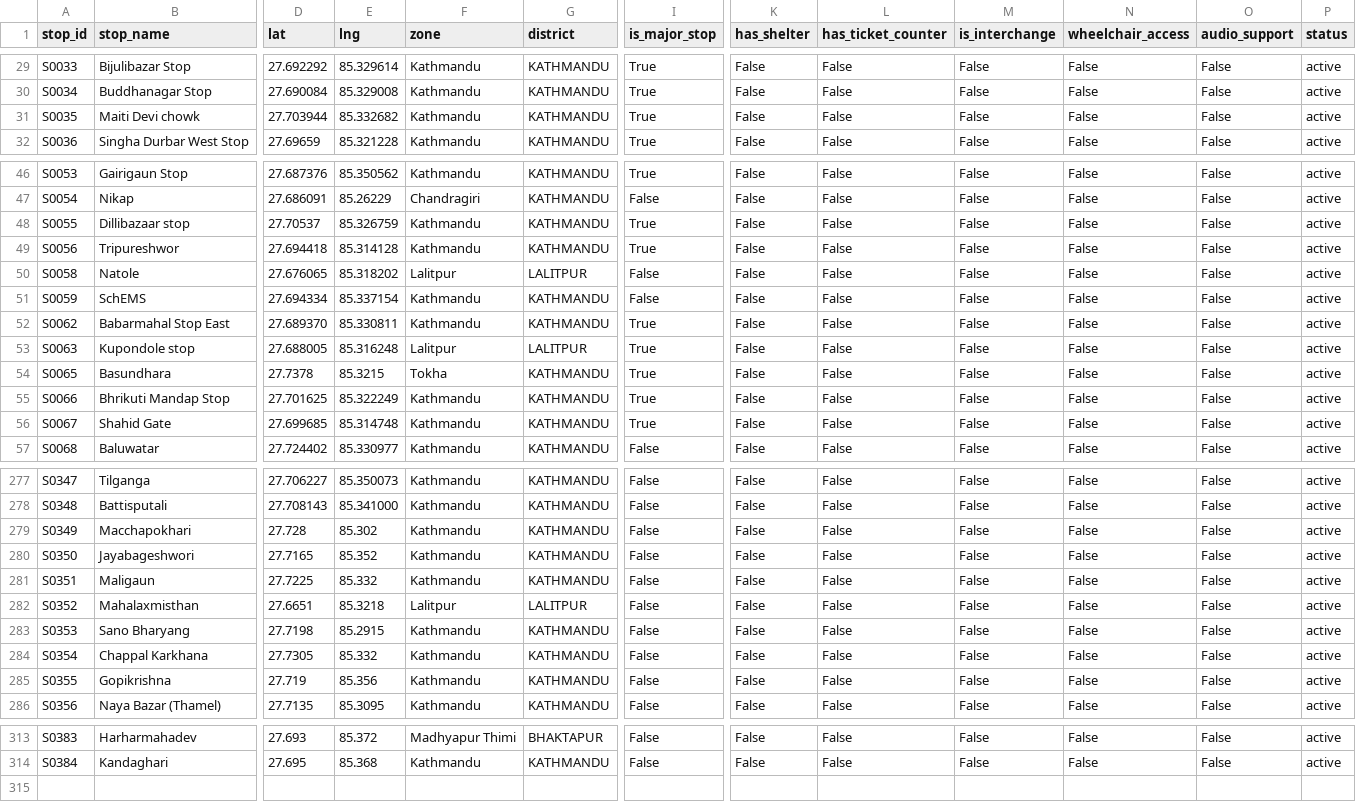
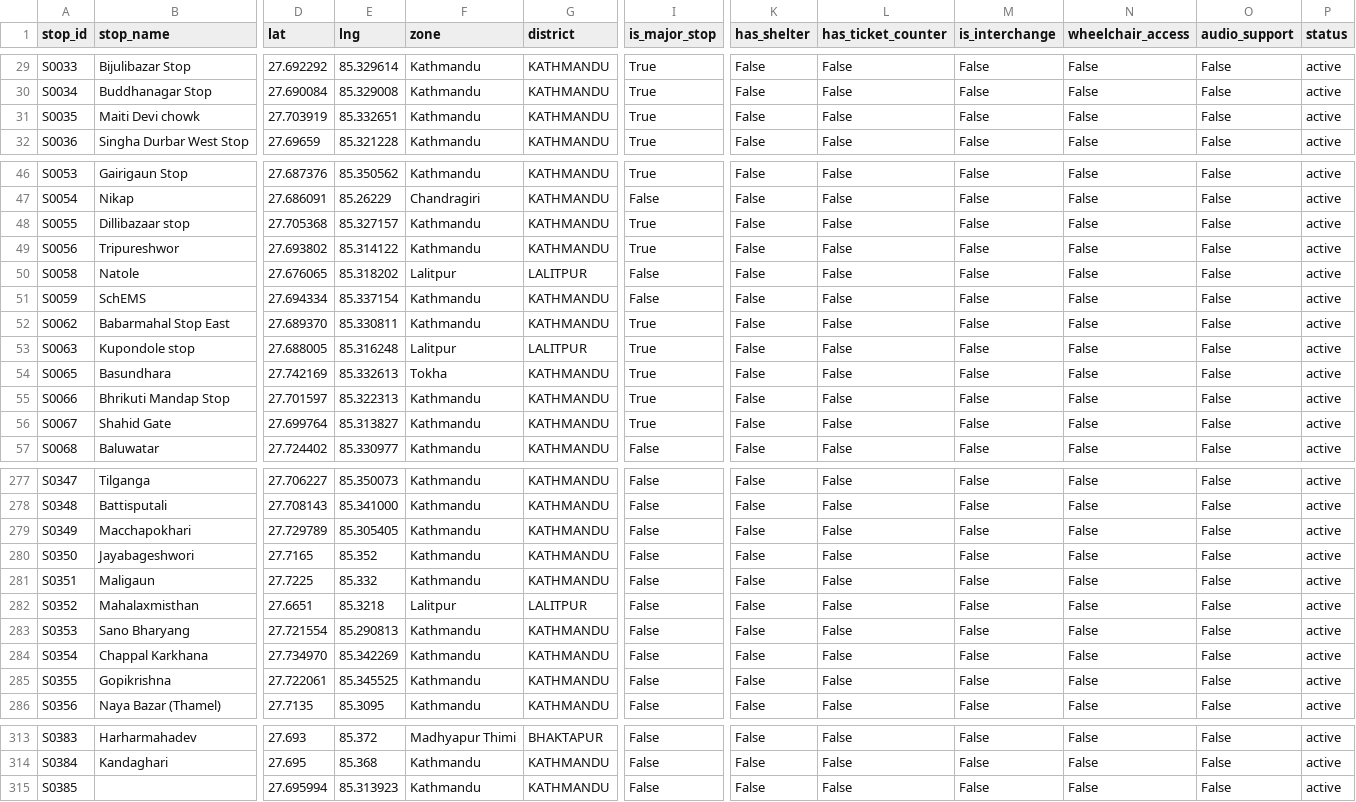
Before and after one commit to dineshbhatta012/minor-project-BE, a CSV file: data/processed/stops_clean.csv, drawn as a sheet; only a part is shown, gaps mark what is left out; rows hold the shown columns only; the diff covers the shown part only; the diff names each change by its address in the sheet, - before the commit and + after, or states it on an @@ line.

```diff
--- a/data/processed/stops_clean.csv
+++ b/data/processed/stops_clean.csv
-D31 (lat): 27.703944
+D31 (lat): 27.703919
-E31 (lng): 85.332682
+E31 (lng): 85.332651
-D48 (lat): 27.70537
+D48 (lat): 27.705368
-E48 (lng): 85.326759
+E48 (lng): 85.327157
-D49 (lat): 27.694418
+D49 (lat): 27.693802
-E49 (lng): 85.314128
+E49 (lng): 85.314122
-D54 (lat): 27.7378
+D54 (lat): 27.742169
-E54 (lng): 85.3215
+E54 (lng): 85.332613
-D55 (lat): 27.701625
+D55 (lat): 27.701597
-E55 (lng): 85.322249
+E55 (lng): 85.322313
-D56 (lat): 27.699685
+D56 (lat): 27.699764
-E56 (lng): 85.314748
+E56 (lng): 85.313827
-D279 (lat): 27.728
+D279 (lat): 27.729789
-E279 (lng): 85.302
+E279 (lng): 85.305405
-D283 (lat): 27.7198
+D283 (lat): 27.721554
-E283 (lng): 85.2915
+E283 (lng): 85.290813
-D284 (lat): 27.7305
+D284 (lat): 27.734970
-E284 (lng): 85.332
+E284 (lng): 85.342269
-D285 (lat): 27.719
+D285 (lat): 27.722061
-E285 (lng): 85.356
+E285 (lng): 85.345525
+row 315: S0385 |  | 27.695994 | 85.313923 | Kathmandu | KATHMANDU | False | False | False | False | False | False | active
```
Also changed, not shown: 47 edited cells elsewhere in this file, data/raw/route_stops_production_v2.csv, data/raw/stops_production_v2.csv, 8 other files.
